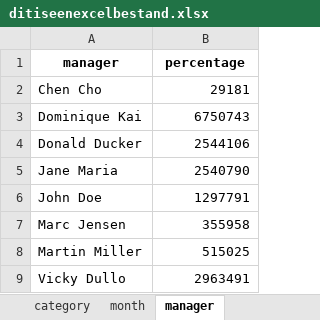
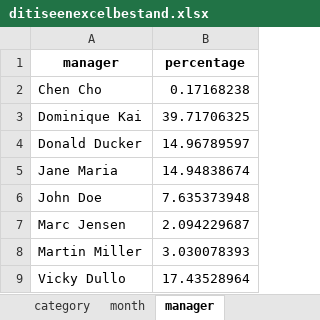
Before and after one commit to FeevanZoghel/ds5_assignment_group14, an Excel workbook: Week 6/ditiseenexcelbestand.xlsx, sheet manager, drawn as a sheet; values as stored, in another font and other column widths than the file's, no borders; the diff names each change by its address in the sheet, - before the commit and + after, or states it on an @@ line.

```diff
--- a/Week 6/ditiseenexcelbestand.xlsx (sheet manager)
+++ b/Week 6/ditiseenexcelbestand.xlsx (sheet manager)
-B2 (percentage): 29181
+B2 (percentage): 0.17168238
-B3 (percentage): 6750743
+B3 (percentage): 39.71706325
-B4 (percentage): 2544106
+B4 (percentage): 14.96789597
-B5 (percentage): 2540790
+B5 (percentage): 14.94838674
-B6 (percentage): 1297791
+B6 (percentage): 7.635373948
-B7 (percentage): 355958
+B7 (percentage): 2.094229687
-B8 (percentage): 515025
+B8 (percentage): 3.030078393
-B9 (percentage): 2963491
+B9 (percentage): 17.43528964
```
Also changed, not shown: sheet category, sheet month, 1 other file.
